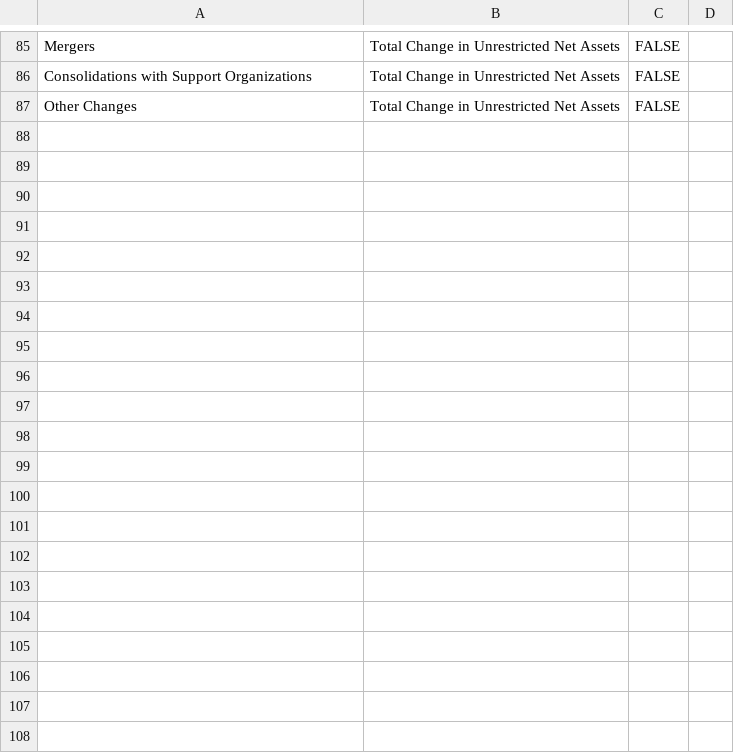
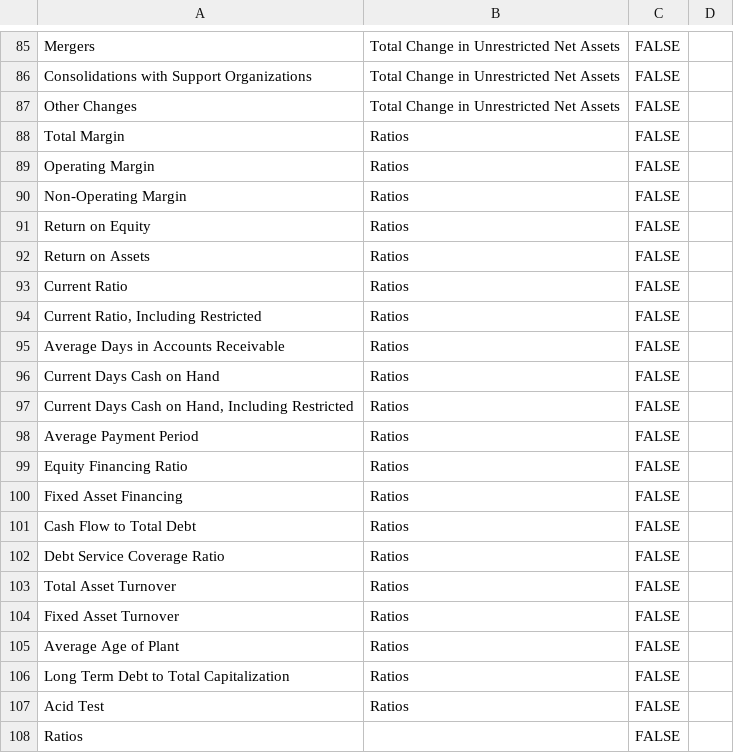
Before and after one commit to bsawyerg15/maine-hospital-fin-health, a CSV file: src/a_Config/csv_configs/fin_statement_model.csv, drawn as a sheet; only a part is shown, gaps mark what is left out; the diff names each change by its address in the sheet, - before the commit and + after, or states it on an @@ line.

```diff
--- a/src/a_Config/csv_configs/fin_statement_model.csv
+++ b/src/a_Config/csv_configs/fin_statement_model.csv
+row 88: Total Margin | Ratios | FALSE
+row 89: Operating Margin | Ratios | FALSE
+row 90: Non-Operating Margin | Ratios | FALSE
+row 91: Return on Equity | Ratios | FALSE
+row 92: Return on Assets | Ratios | FALSE
+row 93: Current Ratio | Ratios | FALSE
+row 94: Current Ratio, Including Restricted | Ratios | FALSE
+row 95: Average Days in Accounts Receivable | Ratios | FALSE
+row 96: Current Days Cash on Hand | Ratios | FALSE
+row 97: Current Days Cash on Hand, Including Restricted | Ratios | FALSE
+row 98: Average Payment Period | Ratios | FALSE
+row 99: Equity Financing Ratio | Ratios | FALSE
+row 100: Fixed Asset Financing | Ratios | FALSE
+row 101: Cash Flow to Total Debt | Ratios | FALSE
+row 102: Debt Service Coverage Ratio | Ratios | FALSE
+row 103: Total Asset Turnover | Ratios | FALSE
+row 104: Fixed Asset Turnover | Ratios | FALSE
+row 105: Average Age of Plant | Ratios | FALSE
+row 106: Long Term Debt to Total Capitalization | Ratios | FALSE
+row 107: Acid Test | Ratios | FALSE
+row 108: Ratios |  | FALSE
```
Also changed, not shown: src/a_Config/csv_configs/clean_measure_names.csv, 5 other files.
